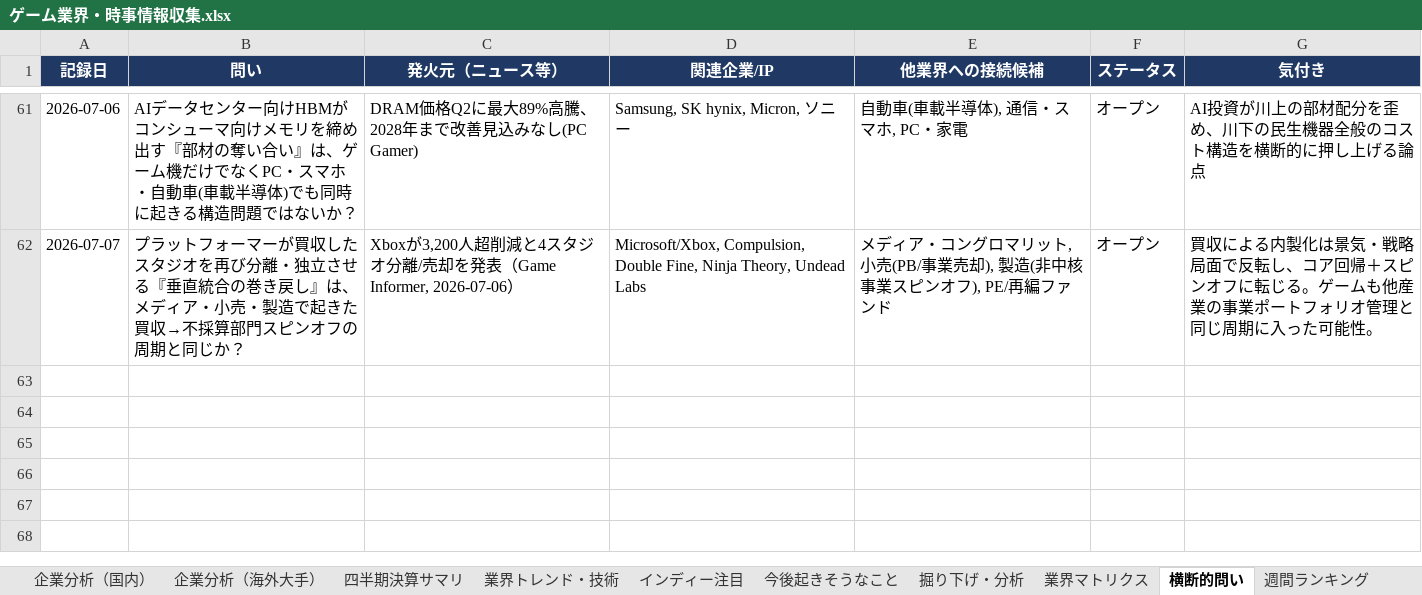
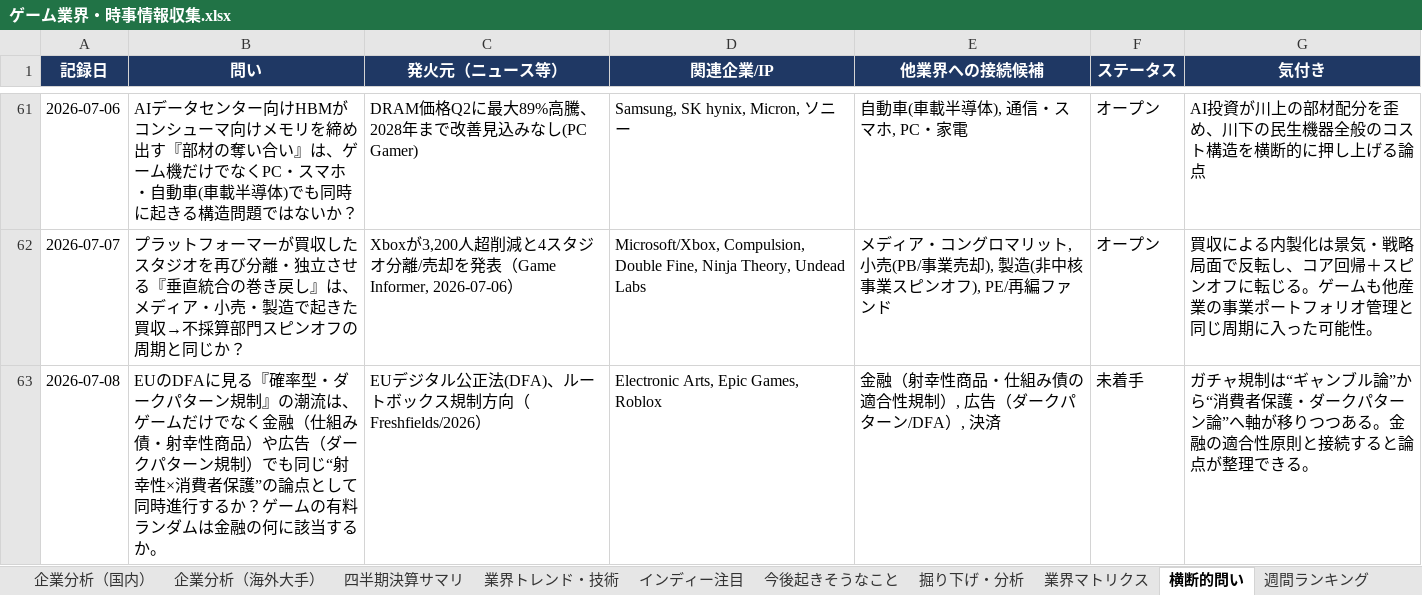
Before and after one commit to norimichitakesue2/game-industry-tracker, an Excel workbook: master/ゲーム業界・時事情報収集.xlsx, sheet 横断的問い, drawn as a sheet; only a part is shown, gaps mark what is left out; values as stored, in another font and other column widths than the file's, no borders; the diff names each change by its address in the sheet, - before the commit and + after, or states it on an @@ line.

Commit message:
daily-news + cross-questions + events + predictions + game-design update (2026-07-08)

```diff
--- a/master/ゲーム業界・時事情報収集.xlsx (sheet 横断的問い)
+++ b/master/ゲーム業界・時事情報収集.xlsx (sheet 横断的問い)
+row 63: 2026-07-08 | EUのDFAに見る『確率型・ダークパターン規制』の潮流は、ゲームだけでなく金融（仕組み債・射幸性商品）や広告（ダークパターン規制）でも同じ“射幸性×消費者保護”の論点として同時進行するか？ゲームの有料ランダムは金融の何に該当するか。 | EUデジタル公正法(DFA)、ルートボックス規制方向（Freshfields/2026） | Electronic Arts, Epic Games, Roblox | 金融（射幸性商品・仕組み債の適合性規制）, 広告（ダークパターン/DFA）, 決済 | 未着手 | ガチャ規制は“ギャンブル論”から“消費者保護・ダークパターン論”へ軸が移りつつある。金融の適合性原則と接続すると論点が整理できる。
```
Also changed, not shown: sheet 日次ニュース, sheet 今後起きそうなこと, sheet ゲームデザイン・トレンド, sheet イベントカレンダー, 32 other files.
